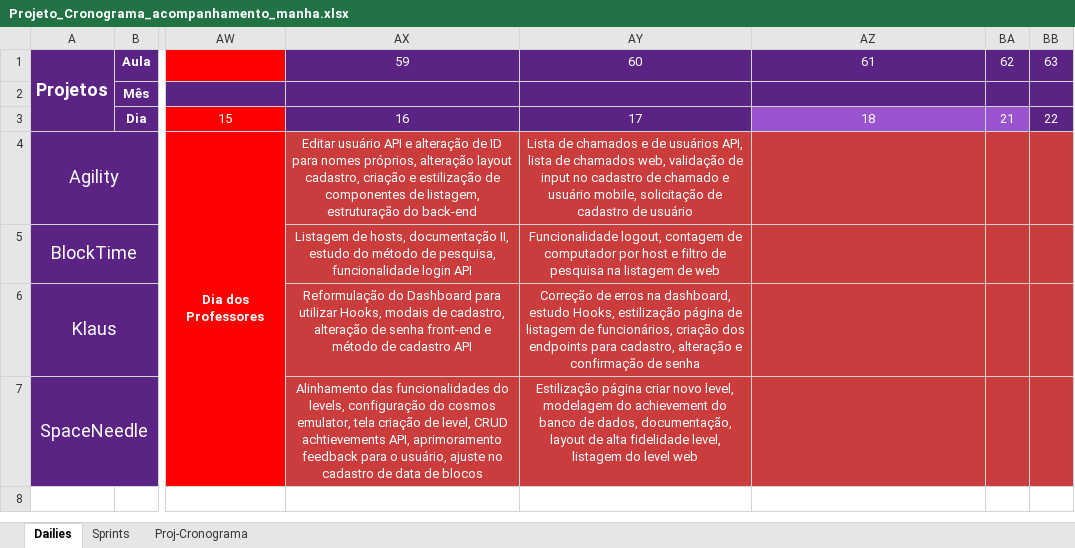
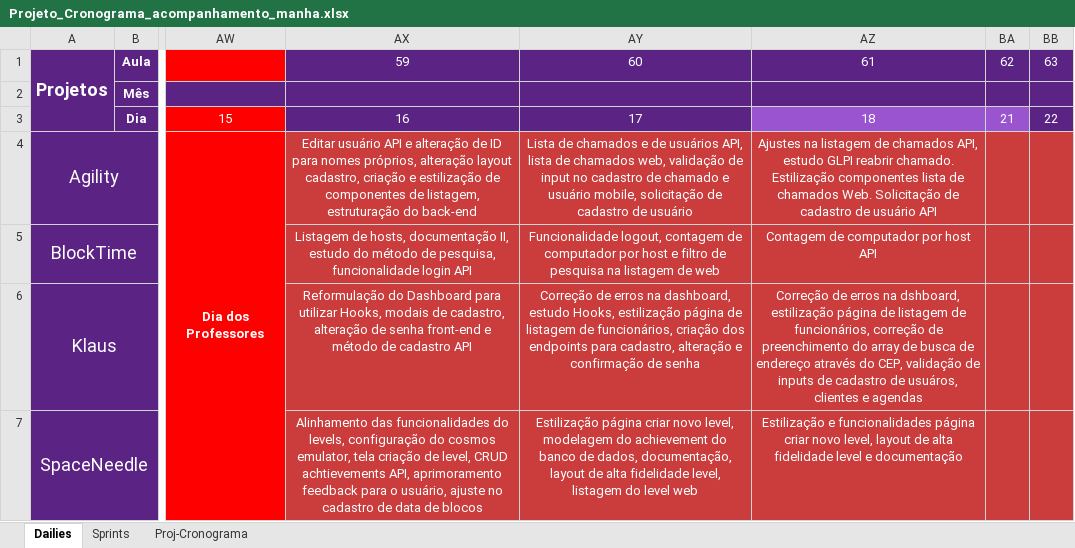
Before and after one commit to Saulomsantos/2s2019-t3-mentoria, an Excel workbook: Cronograma/Projeto_Cronograma_acompanhamento_manha.xlsx, sheet Dailies, drawn as a sheet; only a part is shown, gaps mark what is left out; values as stored, in another font and other column widths than the file's, no borders; the diff names each change by its address in the sheet, - before the commit and + after, or states it on an @@ line.

Commit message:
Adiciona daily realizada em 21-10

```diff
--- a/Cronograma/Projeto_Cronograma_acompanhamento_manha.xlsx (sheet Dailies)
+++ b/Cronograma/Projeto_Cronograma_acompanhamento_manha.xlsx (sheet Dailies)
-AZ4: (empty)
+AZ4: Ajustes na listagem de chamados API, estudo GLPI reabrir chamado. Estilização componentes lista de chamados Web. Solicitação de cadastro de usuário API
-AZ5: (empty)
+AZ5: Contagem de computador por host API
-AZ6: (empty)
+AZ6: Correção de erros na dshboard, estilização página de listagem de funcionários, correção de preenchimento do array de busca de endereço através do CEP, validação de inputs de cadastro de usuáros, clientes e agendas
-AZ7: (empty)
+AZ7: Estilização e funcionalidades página criar novo level, layout de alta fidelidade level e documentação
```
